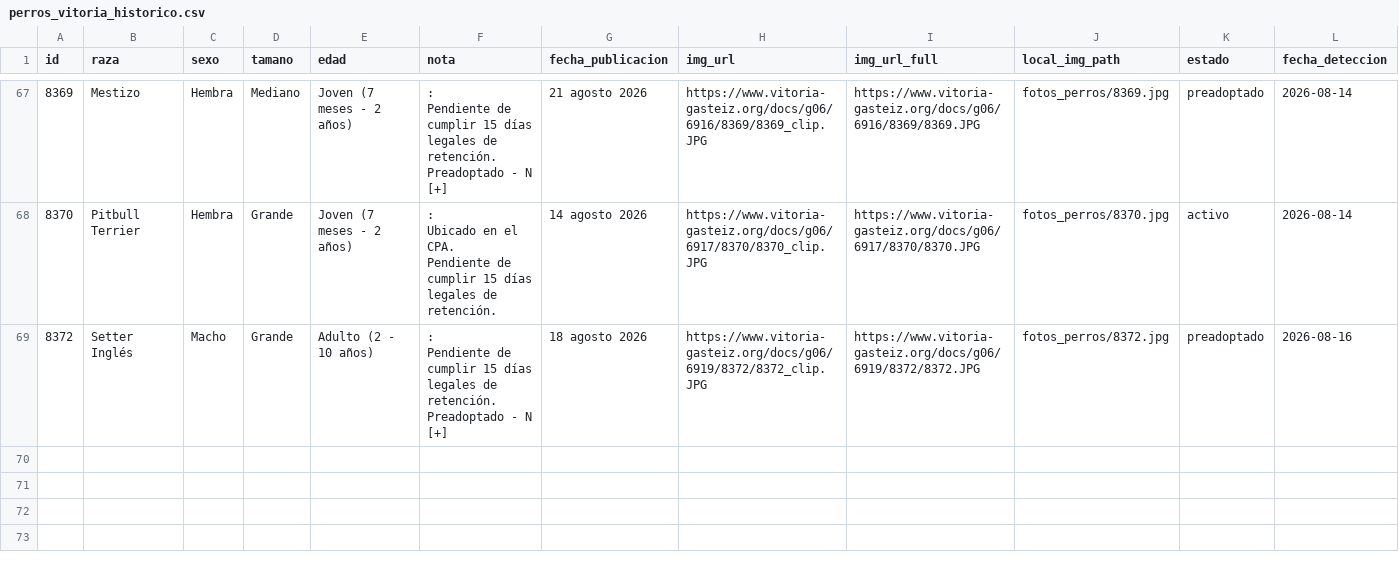
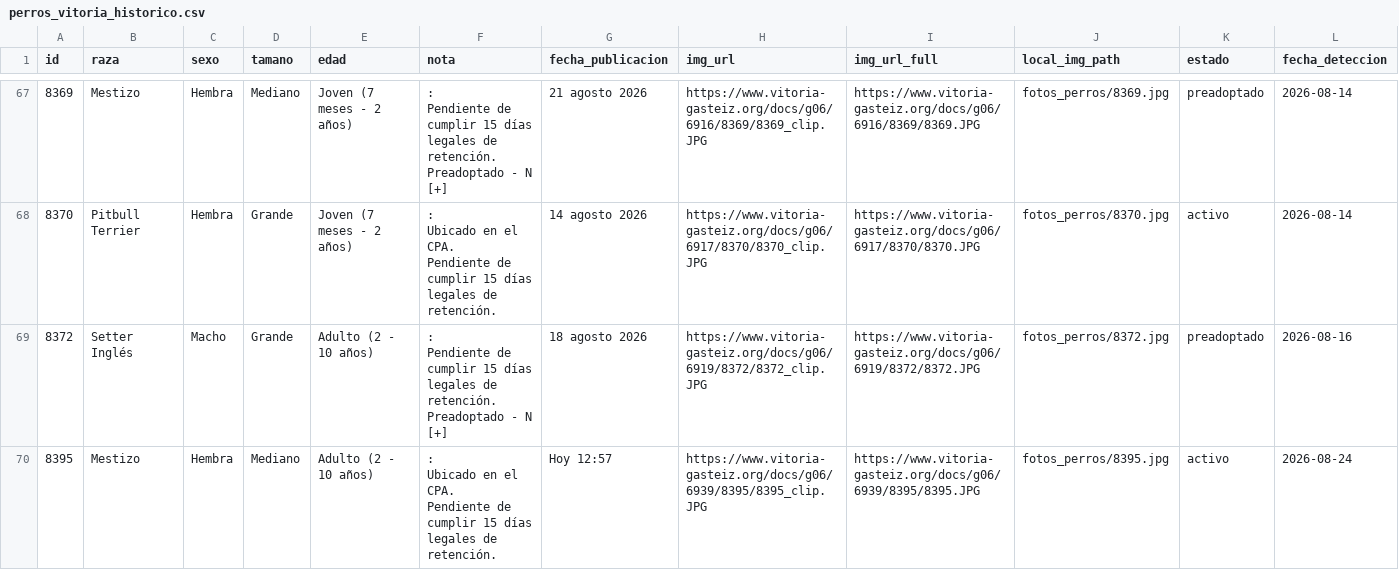
Before and after one commit to eortas/perros-gasteiz, a CSV file: perros_vitoria_historico.csv, drawn as a sheet; only a part is shown, gaps mark what is left out; rows hold the shown columns only; ↵ is a line break in a cell; the diff names each change by its address in the sheet, - before the commit and + after, or states it on an @@ line.

```diff
--- a/perros_vitoria_historico.csv
+++ b/perros_vitoria_historico.csv
+row 70: 8395 | Mestizo | Hembra | Mediano | Adulto (2 - 10 años) | : ↵ Ubicado en el CPA. ↵ Pendiente de cumplir 15 días legales de retención. | Hoy 12:57 | https://www.vitoria-gasteiz.org/docs/g06/6939/8395/8395_clip.JPG | https://www.vitoria-gasteiz.org/docs/g06/6939/8395/8395.JPG | fotos_perros/8395.jpg | activo | 2026-08-24
```
Also changed, not shown: 1 other file.
